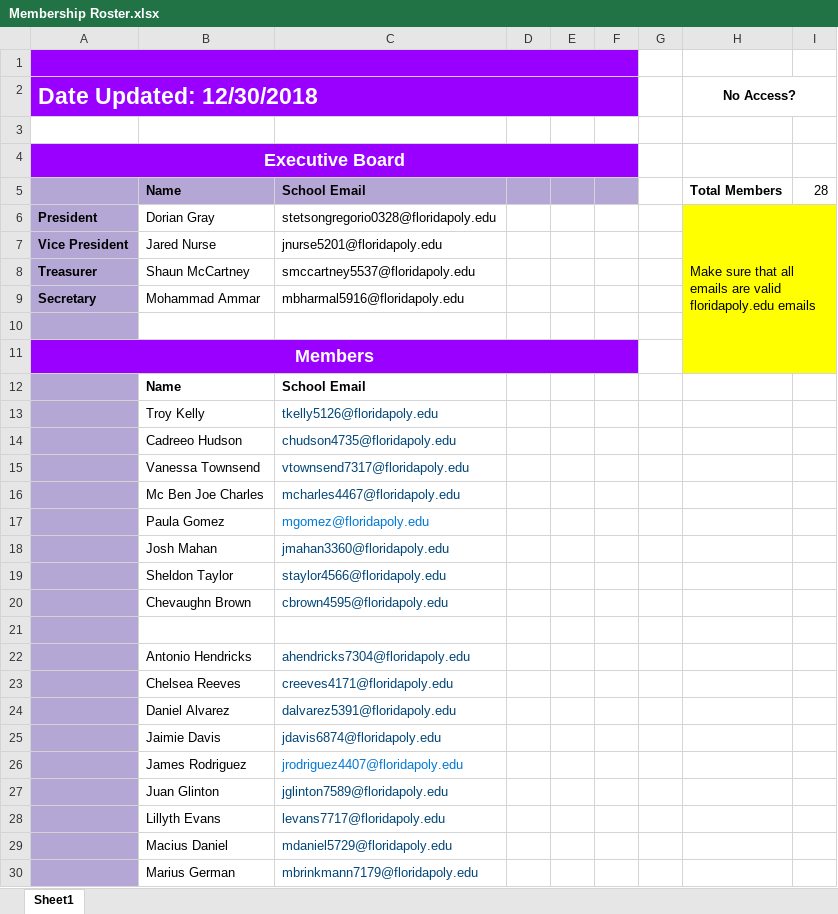
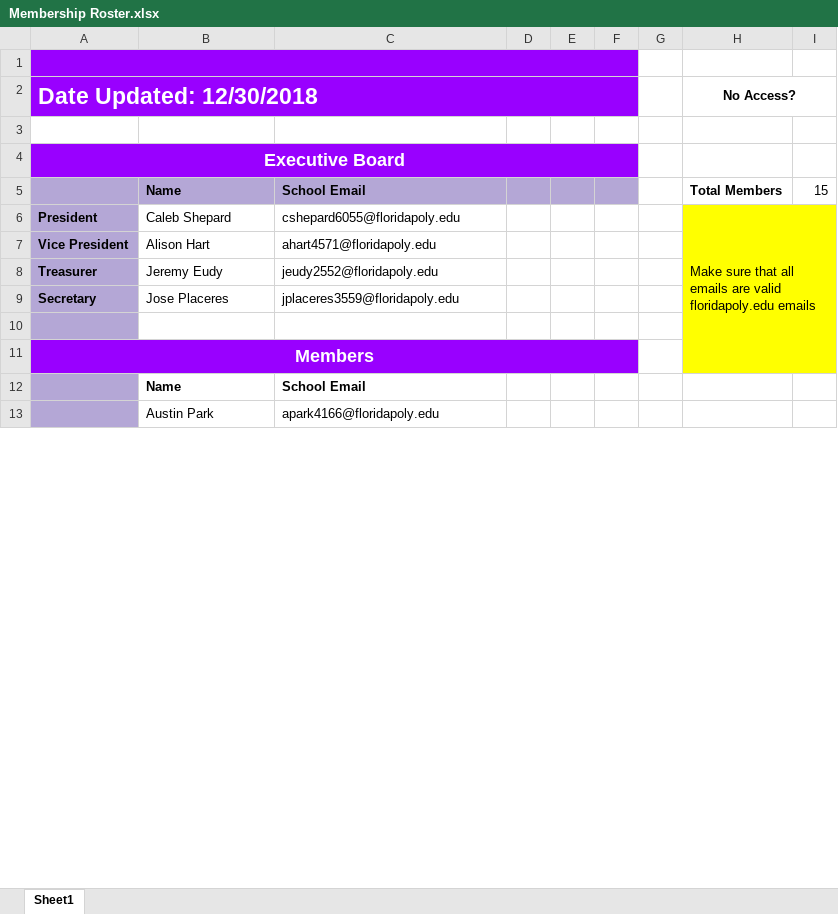
Before and after one commit to FPSIT/SIT_Records, an Excel workbook: general/Membership Roster.xlsx, sheet Sheet1, drawn as a sheet; only a part is shown; values as stored, in another font and other column widths than the file's, no borders; charts and pictures not drawn; removed rows and columns are numbered as before the commit, all else as after; the diff covers the shown part only; the diff names each change by its address in the sheet, - before the commit and + after, or states it on an @@ line.

Commit message:
Update Membership Roster.xlsx
Updated RSO Membership Roster

```diff
--- a/general/Membership Roster.xlsx (sheet Sheet1)
+++ b/general/Membership Roster.xlsx (sheet Sheet1)
-I5: 28
+I5: 15
-B6: Dorian Gray
+B6: Caleb Shepard
-C6: stetsongregorio0328@floridapoly.edu
+C6: cshepard6055@floridapoly.edu
-B7: Jared Nurse
+B7: Alison Hart
-C7: jnurse5201@floridapoly.edu
+C7: ahart4571@floridapoly.edu
-B8: Shaun McCartney
+B8: Jeremy Eudy
-C8: smccartney5537@floridapoly.edu
+C8: jeudy2552@floridapoly.edu
-B9: Mohammad Ammar
+B9: Jose Placeres
-C9: mbharmal5916@floridapoly.edu
+C9: jplaceres3559@floridapoly.edu
-row 13:  | Troy Kelly | tkelly5126@floridapoly.edu
-row 14:  | Cadreeo Hudson | chudson4735@floridapoly.edu
-row 15:  | Vanessa Townsend | vtownsend7317@floridapoly.edu
-row 16:  | Mc Ben Joe Charles | mcharles4467@floridapoly.edu
-row 17:  | Paula Gomez | mgomez@floridapoly.edu
-row 18:  | Josh Mahan | jmahan3360@floridapoly.edu
-row 19:  | Sheldon Taylor | staylor4566@floridapoly.edu
-row 20:  | Chevaughn Brown | cbrown4595@floridapoly.edu
-row 13: (empty)
+row 13:  | Austin Park | apark4166@floridapoly.edu
-row 22:  | Antonio Hendricks | ahendricks7304@floridapoly.edu
-row 23:  | Chelsea Reeves | creeves4171@floridapoly.edu
-row 24:  | Daniel Alvarez | dalvarez5391@floridapoly.edu
-row 25:  | Jaimie Davis | jdavis6874@floridapoly.edu
-row 26:  | James Rodriguez | jrodriguez4407@floridapoly.edu
-row 27:  | Juan Glinton | jglinton7589@floridapoly.edu
-row 28:  | Lillyth Evans | levans7717@floridapoly.edu
-row 29:  | Macius Daniel | mdaniel5729@floridapoly.edu
-row 30:  | Marius German | mbrinkmann7179@floridapoly.edu
```
Also changed, not shown: 10 added rows and 8 removed rows elsewhere in this sheet, charts or pictures.
